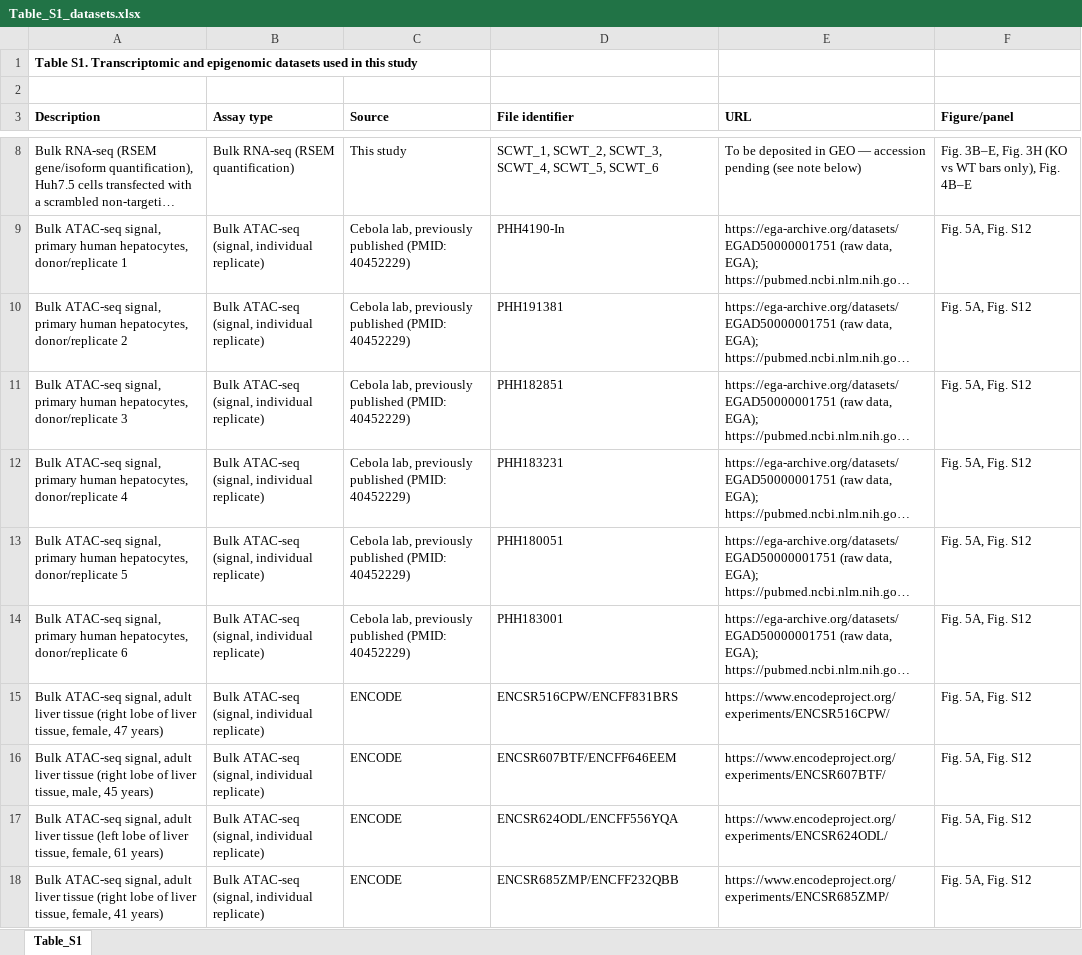
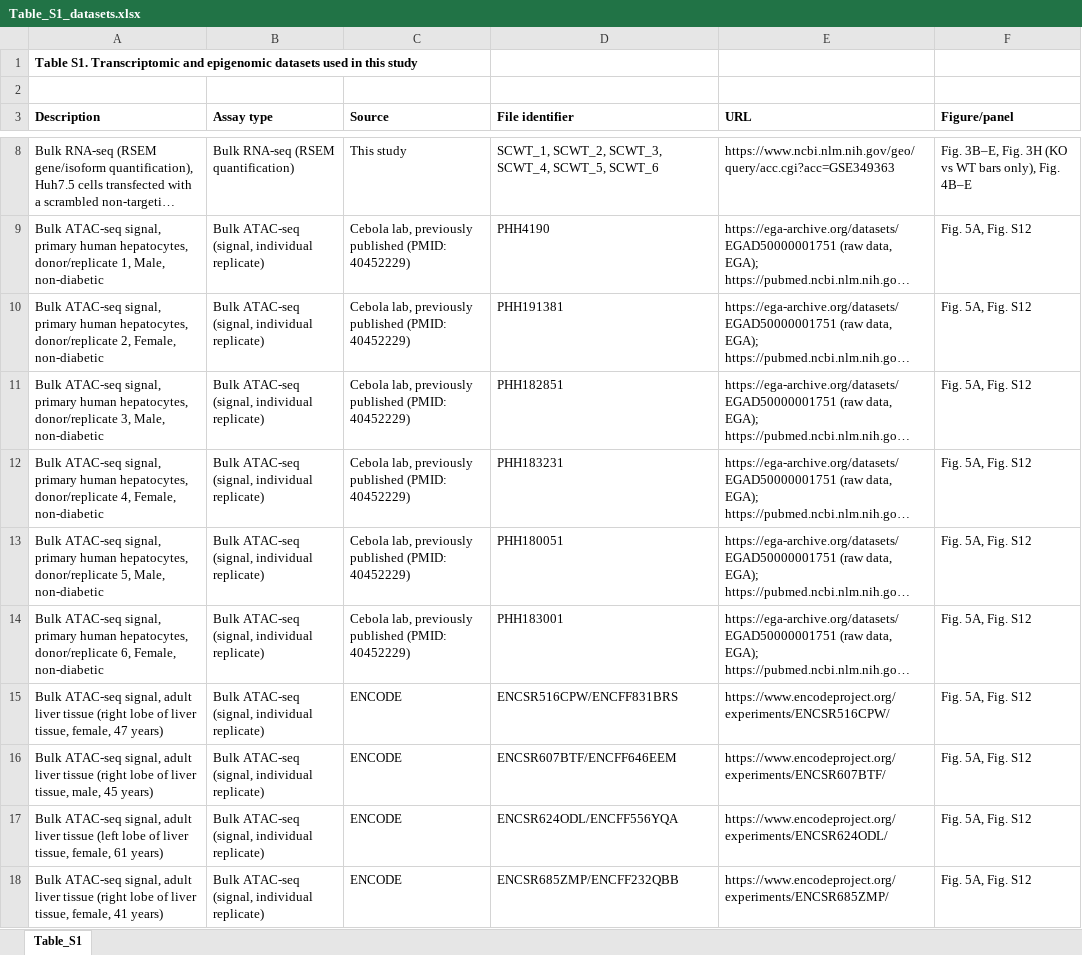
Before and after one commit to CebolaLab/SLC38A4_data_analysis, an Excel workbook: Table_S1_datasets.xlsx, sheet Table_S1, drawn as a sheet; only a part is shown, gaps mark what is left out; long unchanged cells end in …; values as stored, in another font and other column widths than the file's, no borders; the diff covers the shown part only; the diff names each change by its address in the sheet, - before the commit and + after, or states it on an @@ line.

```diff
--- a/Table_S1_datasets.xlsx (sheet Table_S1)
+++ b/Table_S1_datasets.xlsx (sheet Table_S1)
-E8 (URL): To be deposited in GEO — accession pending (see note below)
+E8 (URL): https://www.ncbi.nlm.nih.gov/geo/query/acc.cgi?acc=GSE349363
-A9 (Description): …hepatocytes, donor/replicate 1
+A9 (Description): …hepatocytes, donor/replicate 1, Male, non-diabetic
-D9 (File identifier): PHH4190-In
+D9 (File identifier): PHH4190
-A10 (Description): …hepatocytes, donor/replicate 2
+A10 (Description): …hepatocytes, donor/replicate 2, Female, non-diabetic
-A11 (Description): …hepatocytes, donor/replicate 3
+A11 (Description): …hepatocytes, donor/replicate 3, Male, non-diabetic
-A12 (Description): …hepatocytes, donor/replicate 4
+A12 (Description): …hepatocytes, donor/replicate 4, Female, non-diabetic
-A13 (Description): …hepatocytes, donor/replicate 5
+A13 (Description): …hepatocytes, donor/replicate 5, Male, non-diabetic
-A14 (Description): …hepatocytes, donor/replicate 6
+A14 (Description): …hepatocytes, donor/replicate 6, Female, non-diabetic
```
Also changed, not shown: 4 added rows, 2 removed rows and 4 edited cells elsewhere in this sheet, 28 other files.
